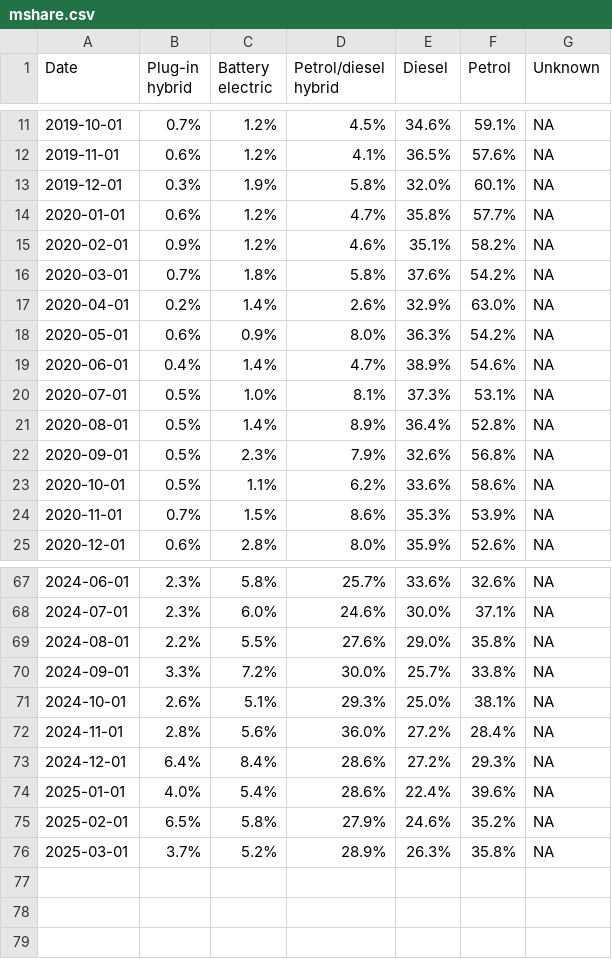
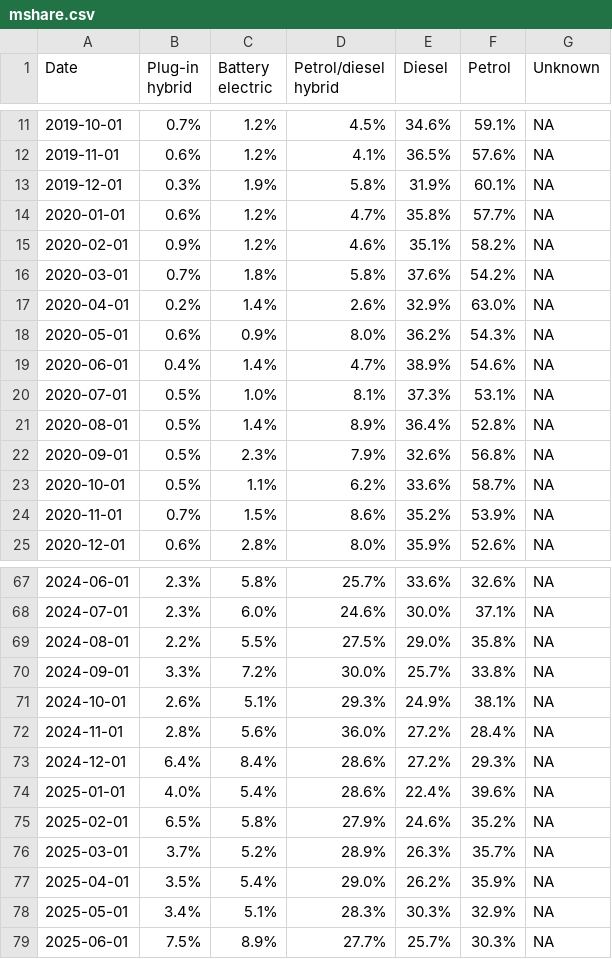
Before and after one commit to marcdaalder/motorshare, a CSV file: mshare.csv, drawn as a sheet; only a part is shown, gaps mark what is left out; the diff covers the shown part only.

```diff
--- a/mshare.csv
+++ b/mshare.csv
@@ -12,3 +12,3 @@ Date,Plug-in hybrid,Battery electric,Petrol/diesel hybrid,Diesel,Petrol,Unknown
 2019-11-01,0.6%,1.2%,4.1%,36.5%,57.6%,NA
-2019-12-01,0.3%,1.9%,5.8%,32.0%,60.1%,NA
+2019-12-01,0.3%,1.9%,5.8%,31.9%,60.1%,NA
 2020-01-01,0.6%,1.2%,4.7%,35.8%,57.7%,NA
@@ -17,3 +17,3 @@ Date,Plug-in hybrid,Battery electric,Petrol/diesel hybrid,Diesel,Petrol,Unknown
 2020-04-01,0.2%,1.4%,2.6%,32.9%,63.0%,NA
-2020-05-01,0.6%,0.9%,8.0%,36.3%,54.2%,NA
+2020-05-01,0.6%,0.9%,8.0%,36.2%,54.3%,NA
 2020-06-01,0.4%,1.4%,4.7%,38.9%,54.6%,NA
@@ -22,4 +22,4 @@ Date,Plug-in hybrid,Battery electric,Petrol/diesel hybrid,Diesel,Petrol,Unknown
 2020-09-01,0.5%,2.3%,7.9%,32.6%,56.8%,NA
-2020-10-01,0.5%,1.1%,6.2%,33.6%,58.6%,NA
-2020-11-01,0.7%,1.5%,8.6%,35.3%,53.9%,NA
+2020-10-01,0.5%,1.1%,6.2%,33.6%,58.7%,NA
+2020-11-01,0.7%,1.5%,8.6%,35.2%,53.9%,NA
 2020-12-01,0.6%,2.8%,8.0%,35.9%,52.6%,NA
@@ -68,5 +68,5 @@ Date,Plug-in hybrid,Battery electric,Petrol/diesel hybrid,Diesel,Petrol,Unknown
 2024-07-01,2.3%,6.0%,24.6%,30.0%,37.1%,NA
-2024-08-01,2.2%,5.5%,27.6%,29.0%,35.8%,NA
+2024-08-01,2.2%,5.5%,27.5%,29.0%,35.8%,NA
 2024-09-01,3.3%,7.2%,30.0%,25.7%,33.8%,NA
-2024-10-01,2.6%,5.1%,29.3%,25.0%,38.1%,NA
+2024-10-01,2.6%,5.1%,29.3%,24.9%,38.1%,NA
 2024-11-01,2.8%,5.6%,36.0%,27.2%,28.4%,NA
@@ -75,2 +75,5 @@ Date,Plug-in hybrid,Battery electric,Petrol/diesel hybrid,Diesel,Petrol,Unknown
 2025-02-01,6.5%,5.8%,27.9%,24.6%,35.2%,NA
-2025-03-01,3.7%,5.2%,28.9%,26.3%,35.8%,NA
+2025-03-01,3.7%,5.2%,28.9%,26.3%,35.7%,NA
+2025-04-01,3.5%,5.4%,29.0%,26.2%,35.9%,NA
+2025-05-01,3.4%,5.1%,28.3%,30.3%,32.9%,NA
+2025-06-01,7.5%,8.9%,27.7%,25.7%,30.3%,NA
```
Also changed, not shown: 9 edited cells elsewhere in this file, counterfactual.csv, streamgraph.csv, 1 other file.
